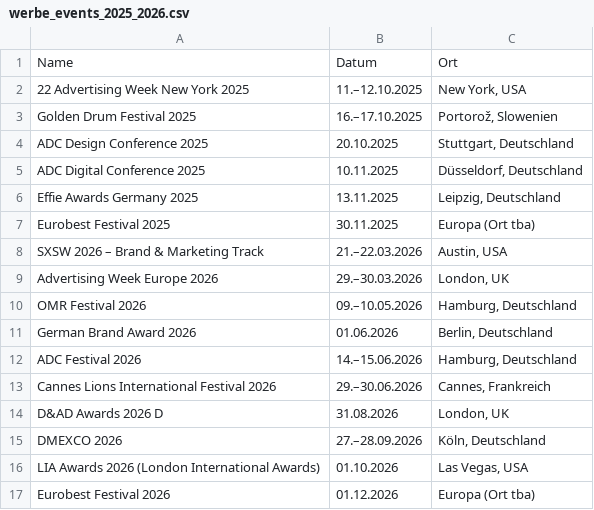
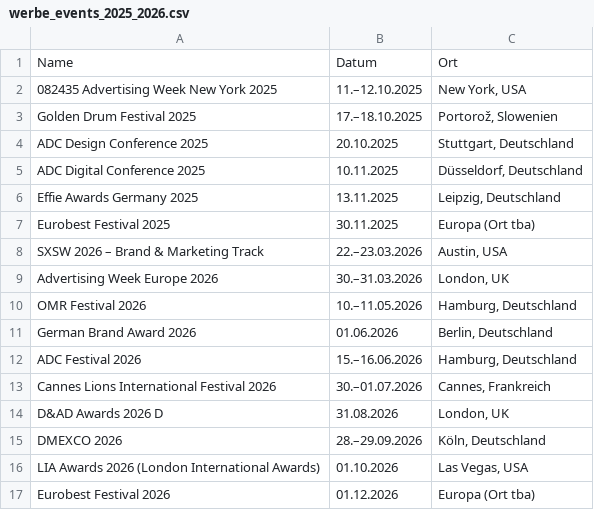
Before and after one commit to bbdo-dash/agency-dashboard, a CSV file: docs/werbe_events_2025_2026.csv, drawn as a sheet.

```diff
--- a/docs/werbe_events_2025_2026.csv
+++ b/docs/werbe_events_2025_2026.csv
@@ -1,4 +1,4 @@
 Name,Datum,Ort
-"22 Advertising Week New York 2025","11.–12.10.2025","New York, USA"
-"Golden Drum Festival 2025","16.–17.10.2025","Portorož, Slowenien"
+"082435 Advertising Week New York 2025","11.–12.10.2025","New York, USA"
+"Golden Drum Festival 2025","17.–18.10.2025","Portorož, Slowenien"
 "ADC Design Conference 2025","20.10.2025","Stuttgart, Deutschland"
@@ -7,10 +7,10 @@ Name,Datum,Ort
 "Eurobest Festival 2025","30.11.2025","Europa (Ort tba)"
-"SXSW 2026 – Brand & Marketing Track","21.–22.03.2026","Austin, USA"
-"Advertising Week Europe 2026","29.–30.03.2026","London, UK"
-"OMR Festival 2026","09.–10.05.2026","Hamburg, Deutschland"
+"SXSW 2026 – Brand & Marketing Track","22.–23.03.2026","Austin, USA"
+"Advertising Week Europe 2026","30.–31.03.2026","London, UK"
+"OMR Festival 2026","10.–11.05.2026","Hamburg, Deutschland"
 "German Brand Award 2026","01.06.2026","Berlin, Deutschland"
-"ADC Festival 2026","14.–15.06.2026","Hamburg, Deutschland"
-"Cannes Lions International Festival 2026","29.–30.06.2026","Cannes, Frankreich"
+"ADC Festival 2026","15.–16.06.2026","Hamburg, Deutschland"
+"Cannes Lions International Festival 2026","30.–01.07.2026","Cannes, Frankreich"
 "D&AD Awards 2026 D","31.08.2026","London, UK"
-"DMEXCO 2026","27.–28.09.2026","Köln, Deutschland"
+"DMEXCO 2026","28.–29.09.2026","Köln, Deutschland"
 "LIA Awards 2026 (London International Awards)","01.10.2026","Las Vegas, USA"
```
Also changed, not shown: 11 other files.
